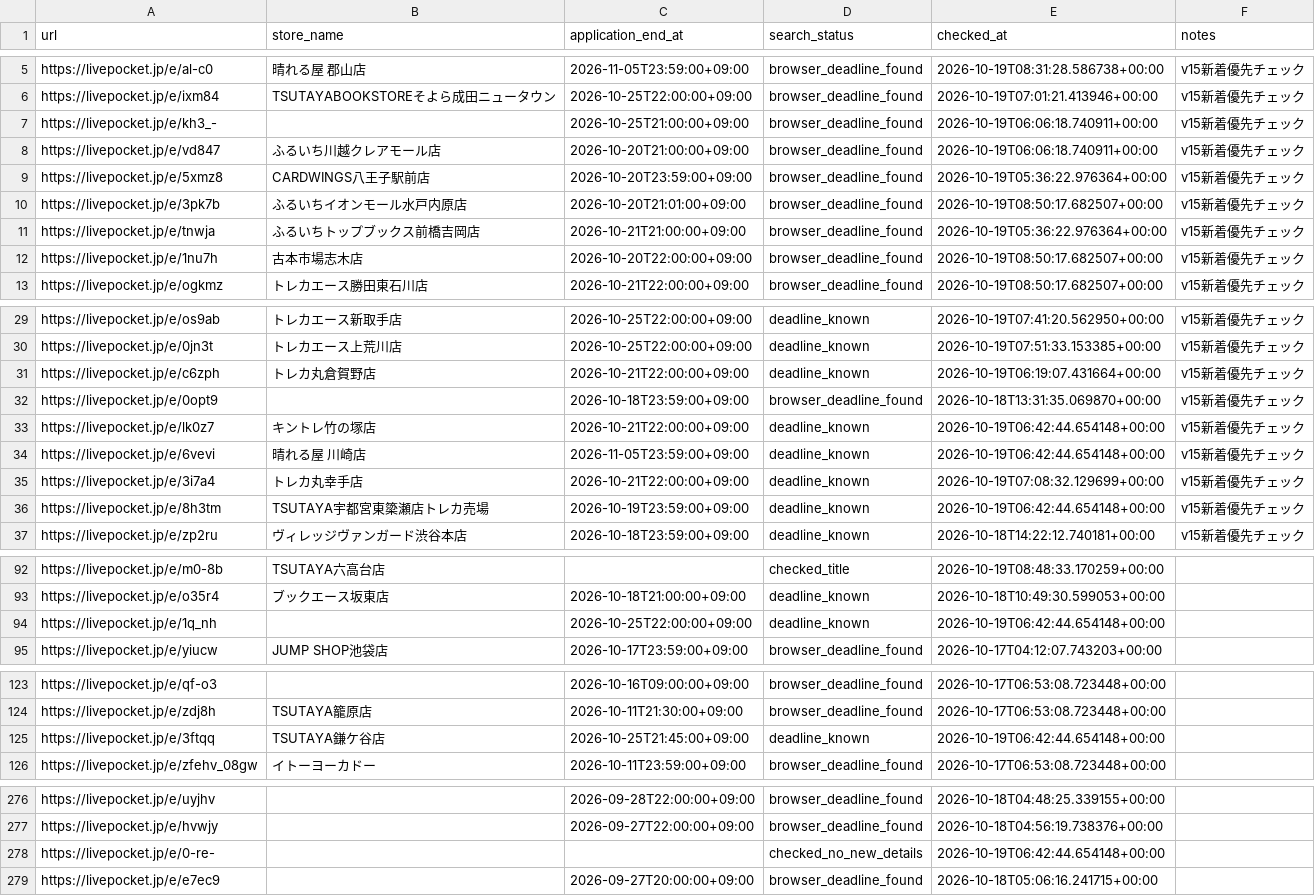
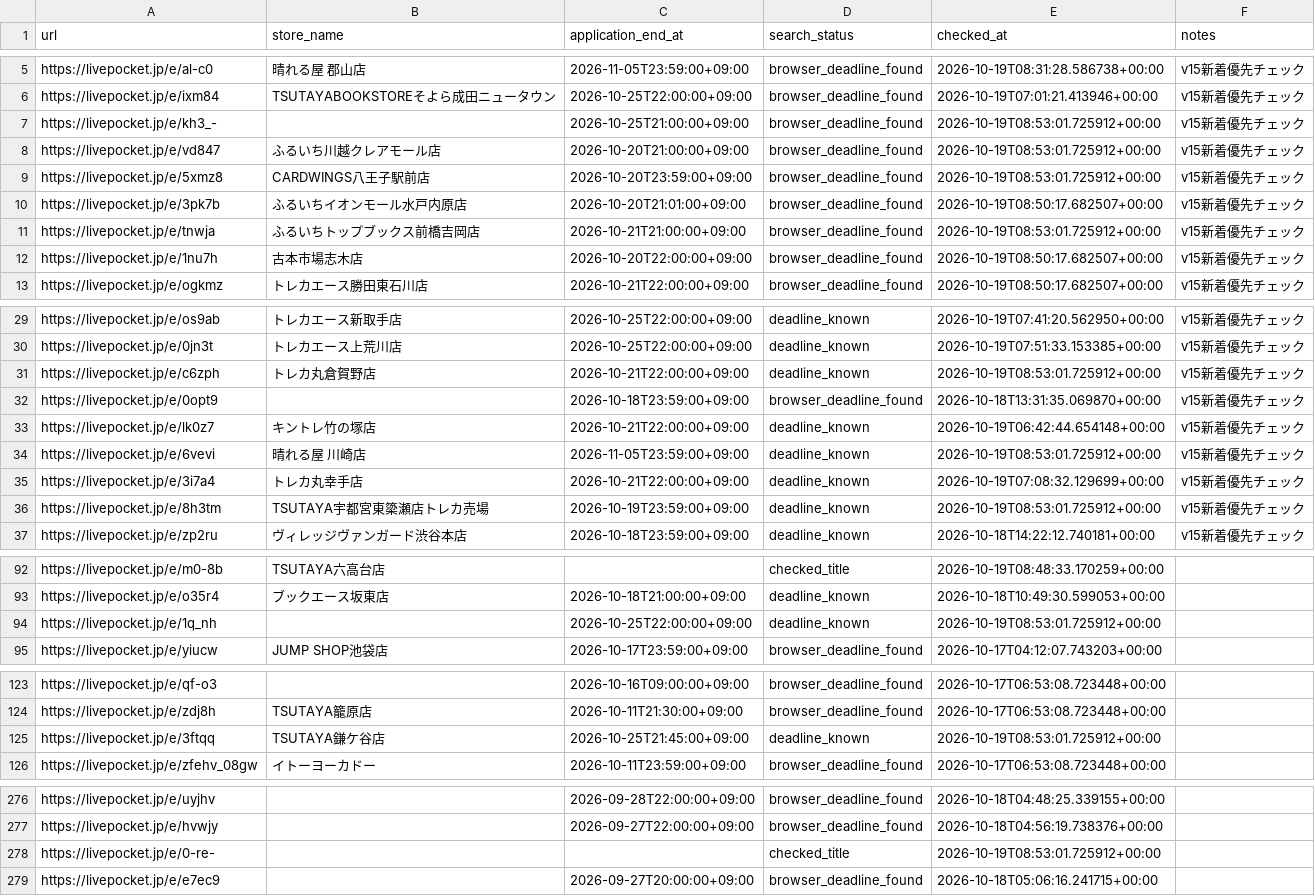
Before and after one commit to ttttt-9554/pokeca-map, a CSV file: livepocket_deadline_sources.csv, drawn as a sheet; only a part is shown, gaps mark what is left out; the diff covers the shown part only.

```diff
--- a/livepocket_deadline_sources.csv
+++ b/livepocket_deadline_sources.csv
@@ -6,7 +6,7 @@ https://livepocket.jp/e/al-c0,晴れる屋 郡山店,2026-11-05T23:59:00+09:00,b
 https://livepocket.jp/e/ixm84,TSUTAYABOOKSTOREそよら成田ニュータウン,2026-10-25T22:00:00+09:00,browser_deadline_found,2026-10-19T07:01:21.413946+00:00,v15新着優先チェック
-https://livepocket.jp/e/kh3_-,,2026-10-25T21:00:00+09:00,browser_deadline_found,2026-10-19T06:06:18.740911+00:00,v15新着優先チェック
-https://livepocket.jp/e/vd847,ふるいち川越クレアモール店,2026-10-20T21:00:00+09:00,browser_deadline_found,2026-10-19T06:06:18.740911+00:00,v15新着優先チェック
-https://livepocket.jp/e/5xmz8,CARDWINGS八王子駅前店,2026-10-20T23:59:00+09:00,browser_deadline_found,2026-10-19T05:36:22.976364+00:00,v15新着優先チェック
+https://livepocket.jp/e/kh3_-,,2026-10-25T21:00:00+09:00,browser_deadline_found,2026-10-19T08:53:01.725912+00:00,v15新着優先チェック
+https://livepocket.jp/e/vd847,ふるいち川越クレアモール店,2026-10-20T21:00:00+09:00,browser_deadline_found,2026-10-19T08:53:01.725912+00:00,v15新着優先チェック
+https://livepocket.jp/e/5xmz8,CARDWINGS八王子駅前店,2026-10-20T23:59:00+09:00,browser_deadline_found,2026-10-19T08:53:01.725912+00:00,v15新着優先チェック
 https://livepocket.jp/e/3pk7b,ふるいちイオンモール水戸内原店,2026-10-20T21:01:00+09:00,browser_deadline_found,2026-10-19T08:50:17.682507+00:00,v15新着優先チェック
-https://livepocket.jp/e/tnwja,ふるいちトップブックス前橋吉岡店,2026-10-21T21:00:00+09:00,browser_deadline_found,2026-10-19T05:36:22.976364+00:00,v15新着優先チェック
+https://livepocket.jp/e/tnwja,ふるいちトップブックス前橋吉岡店,2026-10-21T21:00:00+09:00,browser_deadline_found,2026-10-19T08:53:01.725912+00:00,v15新着優先チェック
 https://livepocket.jp/e/1nu7h,古本市場志木店,2026-10-20T22:00:00+09:00,browser_deadline_found,2026-10-19T08:50:17.682507+00:00,v15新着優先チェック
@@ -30,8 +30,8 @@ https://livepocket.jp/e/os9ab,トレカエース新取手店,2026-10-25T22:00:00
 https://livepocket.jp/e/0jn3t,トレカエース上荒川店,2026-10-25T22:00:00+09:00,deadline_known,2026-10-19T07:51:33.153385+00:00,v15新着優先チェック
-https://livepocket.jp/e/c6zph,トレカ丸倉賀野店,2026-10-21T22:00:00+09:00,deadline_known,2026-10-19T06:19:07.431664+00:00,v15新着優先チェック
+https://livepocket.jp/e/c6zph,トレカ丸倉賀野店,2026-10-21T22:00:00+09:00,deadline_known,2026-10-19T08:53:01.725912+00:00,v15新着優先チェック
 https://livepocket.jp/e/0opt9,,2026-10-18T23:59:00+09:00,browser_deadline_found,2026-10-18T13:31:35.069870+00:00,v15新着優先チェック
 https://livepocket.jp/e/lk0z7,キントレ竹の塚店,2026-10-21T22:00:00+09:00,deadline_known,2026-10-19T06:42:44.654148+00:00,v15新着優先チェック
-https://livepocket.jp/e/6vevi,晴れる屋 川崎店,2026-11-05T23:59:00+09:00,deadline_known,2026-10-19T06:42:44.654148+00:00,v15新着優先チェック
+https://livepocket.jp/e/6vevi,晴れる屋 川崎店,2026-11-05T23:59:00+09:00,deadline_known,2026-10-19T08:53:01.725912+00:00,v15新着優先チェック
 https://livepocket.jp/e/3i7a4,トレカ丸幸手店,2026-10-21T22:00:00+09:00,deadline_known,2026-10-19T07:08:32.129699+00:00,v15新着優先チェック
-https://livepocket.jp/e/8h3tm,TSUTAYA宇都宮東簗瀬店トレカ売場,2026-10-19T23:59:00+09:00,deadline_known,2026-10-19T06:42:44.654148+00:00,v15新着優先チェック
+https://livepocket.jp/e/8h3tm,TSUTAYA宇都宮東簗瀬店トレカ売場,2026-10-19T23:59:00+09:00,deadline_known,2026-10-19T08:53:01.725912+00:00,v15新着優先チェック
 https://livepocket.jp/e/zp2ru,ヴィレッジヴァンガード渋谷本店,2026-10-18T23:59:00+09:00,deadline_known,2026-10-18T14:22:12.740181+00:00,v15新着優先チェック
@@ -93,3 +93,3 @@ https://livepocket.jp/e/m0-8b,TSUTAYA六高台店,,checked_title,2026-10-19T08:4
 https://livepocket.jp/e/o35r4,ブックエース坂東店,2026-10-18T21:00:00+09:00,deadline_known,2026-10-18T10:49:30.599053+00:00,
-https://livepocket.jp/e/1q_nh,,2026-10-25T22:00:00+09:00,deadline_known,2026-10-19T06:42:44.654148+00:00,
+https://livepocket.jp/e/1q_nh,,2026-10-25T22:00:00+09:00,deadline_known,2026-10-19T08:53:01.725912+00:00,
 https://livepocket.jp/e/yiucw,JUMP SHOP池袋店,2026-10-17T23:59:00+09:00,browser_deadline_found,2026-10-17T04:12:07.743203+00:00,
@@ -124,3 +124,3 @@ https://livepocket.jp/e/qf-o3,,2026-10-16T09:00:00+09:00,browser_deadline_found,
 https://livepocket.jp/e/zdj8h,TSUTAYA籠原店,2026-10-11T21:30:00+09:00,browser_deadline_found,2026-10-17T06:53:08.723448+00:00,
-https://livepocket.jp/e/3ftqq,TSUTAYA鎌ケ谷店,2026-10-25T21:45:00+09:00,deadline_known,2026-10-19T06:42:44.654148+00:00,
+https://livepocket.jp/e/3ftqq,TSUTAYA鎌ケ谷店,2026-10-25T21:45:00+09:00,deadline_known,2026-10-19T08:53:01.725912+00:00,
 https://livepocket.jp/e/zfehv_08gw,イトーヨーカドー,2026-10-11T23:59:00+09:00,browser_deadline_found,2026-10-17T06:53:08.723448+00:00,
@@ -277,3 +277,3 @@ https://livepocket.jp/e/uyjhv,,2026-09-28T22:00:00+09:00,browser_deadline_found,
 https://livepocket.jp/e/hvwjy,,2026-09-27T22:00:00+09:00,browser_deadline_found,2026-10-18T04:56:19.738376+00:00,
-https://livepocket.jp/e/0-re-,,,checked_no_new_details,2026-10-19T06:42:44.654148+00:00,
+https://livepocket.jp/e/0-re-,,,checked_title,2026-10-19T08:53:01.725912+00:00,
 https://livepocket.jp/e/e7ec9,,2026-09-27T20:00:00+09:00,browser_deadline_found,2026-10-18T05:06:16.241715+00:00,
```
Also changed, not shown: 2 edited cells elsewhere in this file, livepocket_content_checks.csv, livepocket_review_queue.csv, 3 other files.
